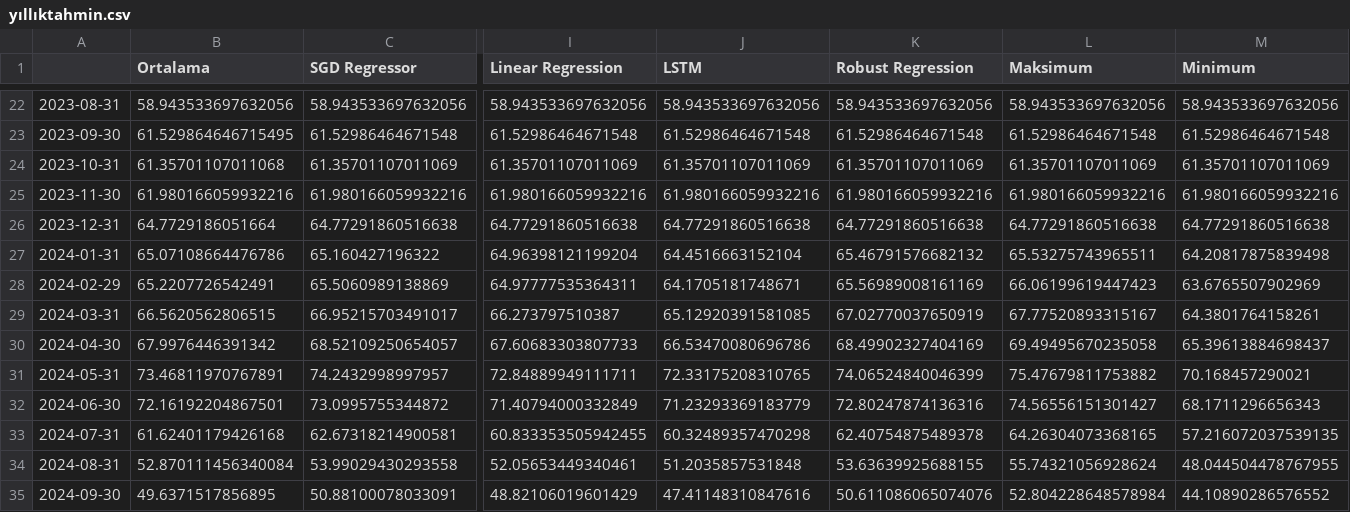
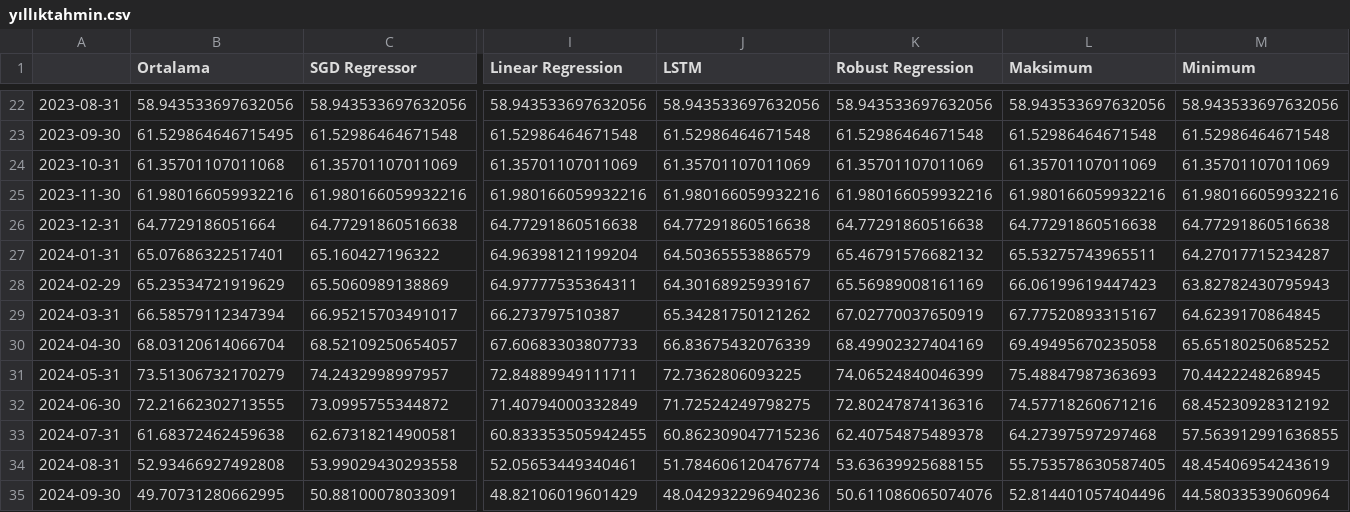
Before and after one commit to kaboya19/streamlit-inflation, a CSV file: yıllıktahmin.csv, drawn as a sheet; only a part is shown, gaps mark what is left out; the diff covers the shown part only; the diff names each change by its address in the sheet, - before the commit and + after, or states it on an @@ line.

```diff
--- a/yıllıktahmin.csv
+++ b/yıllıktahmin.csv
-B27 (Ortalama): 65.07108664476786
+B27 (Ortalama): 65.07686322517401
-J27 (LSTM): 64.4516663152104
+J27 (LSTM): 64.50365553886579
-M27 (Minimum): 64.20817875839498
+M27 (Minimum): 64.27017715234287
-B28 (Ortalama): 65.2207726542491
+B28 (Ortalama): 65.23534721919629
-J28 (LSTM): 64.1705181748671
+J28 (LSTM): 64.30168925939167
-M28 (Minimum): 63.6765507902969
+M28 (Minimum): 63.82782430795943
-B29 (Ortalama): 66.5620562806515
+B29 (Ortalama): 66.58579112347394
-J29 (LSTM): 65.12920391581085
+J29 (LSTM): 65.34281750121262
-M29 (Minimum): 64.3801764158261
+M29 (Minimum): 64.6239170864845
-B30 (Ortalama): 67.9976446391342
+B30 (Ortalama): 68.03120614066704
-J30 (LSTM): 66.53470080696786
+J30 (LSTM): 66.83675432076339
-M30 (Minimum): 65.39613884698437
+M30 (Minimum): 65.65180250685252
-B31 (Ortalama): 73.46811970767891
+B31 (Ortalama): 73.51306732170279
-J31 (LSTM): 72.33175208310765
+J31 (LSTM): 72.7362806093225
-L31 (Maksimum): 75.47679811753882
+L31 (Maksimum): 75.48847987363693
-M31 (Minimum): 70.168457290021
+M31 (Minimum): 70.4422248268945
-B32 (Ortalama): 72.16192204867501
+B32 (Ortalama): 72.21662302713555
-J32 (LSTM): 71.23293369183779
+J32 (LSTM): 71.72524249798275
-L32 (Maksimum): 74.56556151301427
+L32 (Maksimum): 74.57718260671216
-M32 (Minimum): 68.1711296656343
+M32 (Minimum): 68.45230928312192
-B33 (Ortalama): 61.62401179426168
+B33 (Ortalama): 61.68372462459638
-J33 (LSTM): 60.32489357470298
+J33 (LSTM): 60.862309047715236
-L33 (Maksimum): 64.26304073368165
+L33 (Maksimum): 64.27397597297468
-M33 (Minimum): 57.216072037539135
+M33 (Minimum): 57.563912991636855
-B34 (Ortalama): 52.870111456340084
+B34 (Ortalama): 52.93466927492808
-J34 (LSTM): 51.2035857531848
+J34 (LSTM): 51.784606120476774
-L34 (Maksimum): 55.74321056928624
+L34 (Maksimum): 55.753578630587405
-M34 (Minimum): 48.044504478767955
+M34 (Minimum): 48.45406954243619
-B35 (Ortalama): 49.6371517856895
+B35 (Ortalama): 49.70731280662995
-J35 (LSTM): 47.41148310847616
+J35 (LSTM): 48.042932296940236
-L35 (Maksimum): 52.804228648578984
+L35 (Maksimum): 52.814401057404496
-M35 (Minimum): 44.10890286576552
+M35 (Minimum): 44.58033539060964
```
Also changed, not shown: 16 edited cells elsewhere in this file, aylık.csv, modelaylık.csv.
